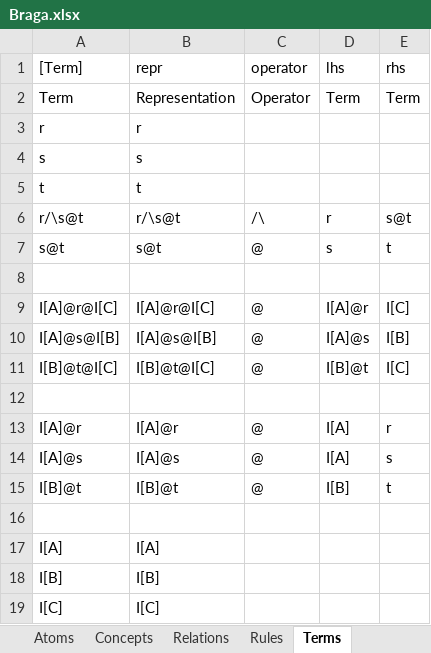
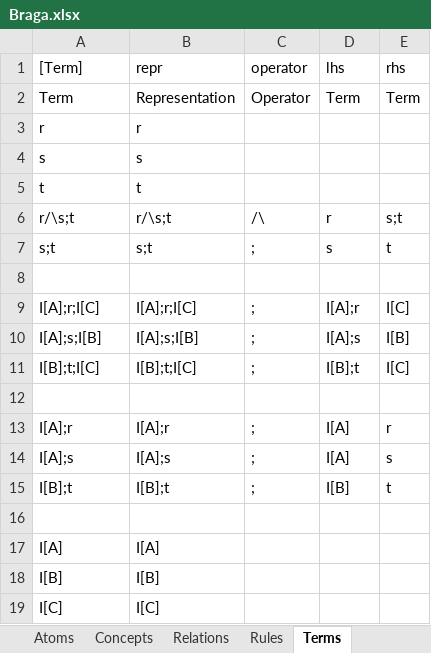
Before and after one commit to AmpersandTarski/Ampersand, an Excel workbook: AmpersandData/FormalAmpersand/Braga.xlsx, sheet Terms, drawn as a sheet; values as stored, in another font and other column widths than the file's, no borders; removed rows and columns are numbered as before the commit, all else as after; the diff names each change by its address in the sheet, - before the commit and + after, or states it on an @@ line.

```diff
--- a/AmpersandData/FormalAmpersand/Braga.xlsx (sheet Terms)
+++ b/AmpersandData/FormalAmpersand/Braga.xlsx (sheet Terms)
-A6 ([Term]): r/\s@t
+A6 ([Term]): r/\s;t
-B6 (repr): r/\s@t
+B6 (repr): r/\s;t
-E6 (rhs): s@t
+E6 (rhs): s;t
-A7 ([Term]): s@t
+A7 ([Term]): s;t
-B7 (repr): s@t
+B7 (repr): s;t
-C7 (operator): @
+C7 (operator): ;
-row 9: I[A]@r@I[C] | I[A]@r@I[C] | @ | I[A]@r | I[C]
-row 10: I[A]@s@I[B] | I[A]@s@I[B] | @ | I[A]@s | I[B]
-row 11: I[B]@t@I[C] | I[B]@t@I[C] | @ | I[B]@t | I[C]
+row 9: I[A];r;I[C] | I[A];r;I[C] | ; | I[A];r | I[C]
+row 10: I[A];s;I[B] | I[A];s;I[B] | ; | I[A];s | I[B]
+row 11: I[B];t;I[C] | I[B];t;I[C] | ; | I[B];t | I[C]
-A13 ([Term]): I[A]@r
+A13 ([Term]): I[A];r
-B13 (repr): I[A]@r
+B13 (repr): I[A];r
-C13:C15 (operator): @
+C13:C15 (operator): ;
-A14 ([Term]): I[A]@s
+A14 ([Term]): I[A];s
-B14 (repr): I[A]@s
+B14 (repr): I[A];s
-A15 ([Term]): I[B]@t
+A15 ([Term]): I[B];t
-B15 (repr): I[B]@t
+B15 (repr): I[B];t
```
Also changed, not shown: sheet Rules, 1 other file.
